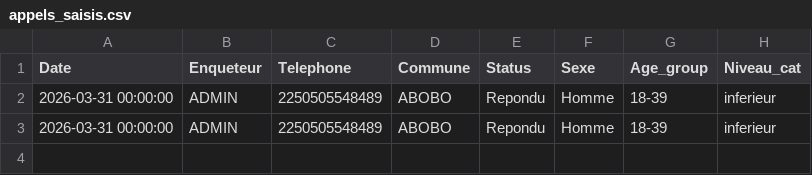
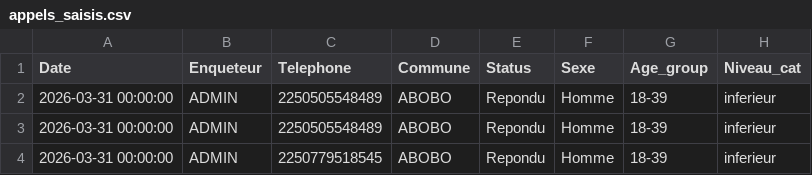
Before and after one commit to MCMy2026/app_paneliste, a CSV file: data/appels_saisis.csv, drawn as a sheet; the diff names each change by its address in the sheet, - before the commit and + after, or states it on an @@ line.

Commit message:
Auto-update (Streamlit safe write)

```diff
--- a/data/appels_saisis.csv
+++ b/data/appels_saisis.csv
+row 4: 2026-03-31 00:00:00 | ADMIN | 2250779518545 | ABOBO | Repondu | Homme | 18-39 | inferieur
```
